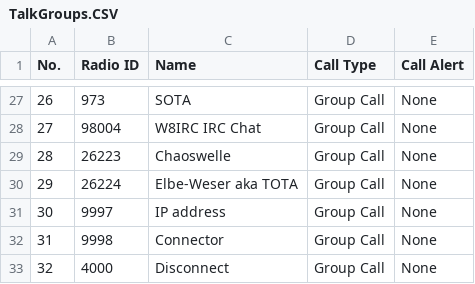
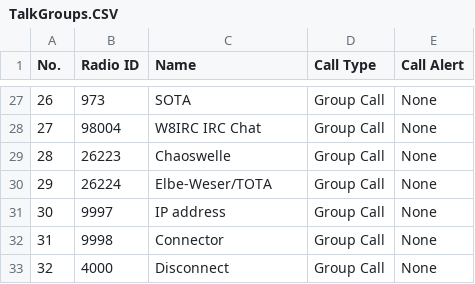
Before and after one commit to sm0rux/at-d878uv, a CSV file: TalkGroups.CSV, drawn as a sheet; only a part is shown, gaps mark what is left out.

```diff
--- a/TalkGroups.CSV
+++ b/TalkGroups.CSV
@@ -29,3 +29,3 @@
 "28","26223","Chaoswelle","Group Call","None"
-"29","26224","Elbe-Weser aka TOTA","Group Call","None"
+"29","26224","Elbe-Weser/TOTA","Group Call","None"
 "30","9997","IP address","Group Call","None"
```
Also changed, not shown: ReceiveGroupCallList.CSV, 1 other file.
